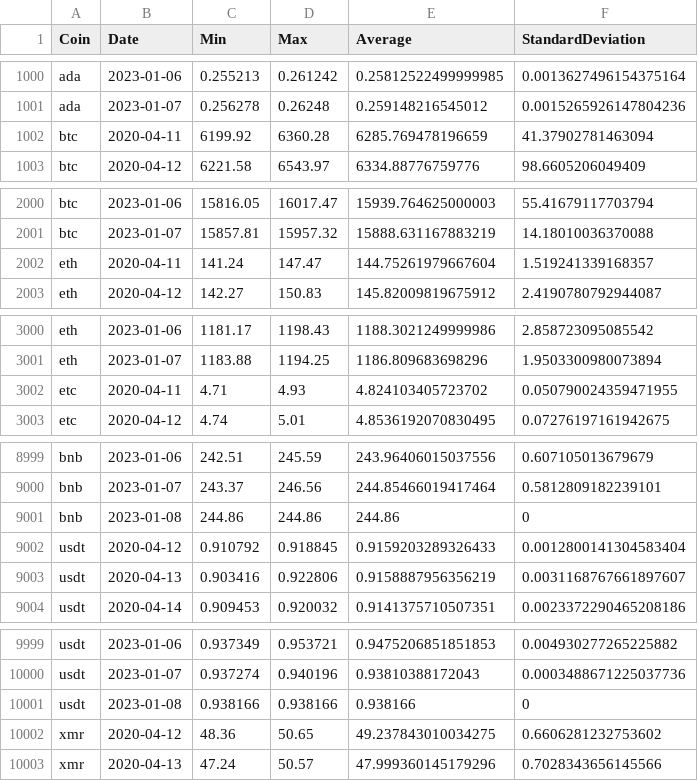
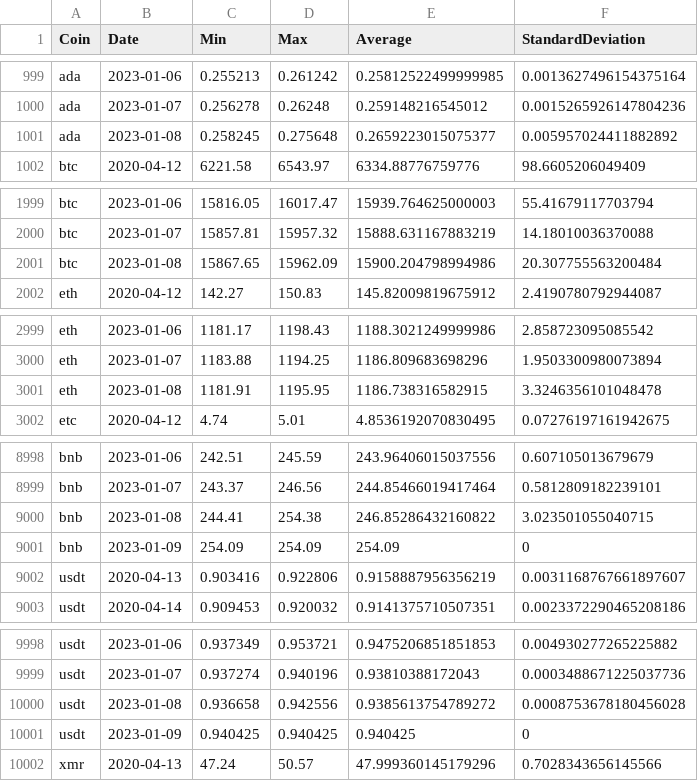
Before and after one commit to milanowicz/COVID-19-Dataset, a CSV file: data/finance/coins.csv, drawn as a sheet; only a part is shown, gaps mark what is left out; the diff covers the shown part only.

Commit message:
Update data.

```diff
--- a/data/finance/coins.csv
+++ b/data/finance/coins.csv
@@ -1001,3 +1000,3 @@ ada,2023-01-06,0.255213,0.261242,0.25812522499999985,0.0013627496154375164
 ada,2023-01-07,0.256278,0.26248,0.259148216545012,0.0015265926147804236
-btc,2020-04-11,6199.92,6360.28,6285.769478196659,41.37902781463094
+ada,2023-01-08,0.258245,0.275648,0.2659223015075377,0.005957024411882892
 btc,2020-04-12,6221.58,6543.97,6334.88776759776,98.6605206049409
@@ -2001,3 +2000,3 @@ btc,2023-01-06,15816.05,16017.47,15939.764625000003,55.41679117703794
 btc,2023-01-07,15857.81,15957.32,15888.631167883219,14.18010036370088
-eth,2020-04-11,141.24,147.47,144.75261979667604,1.519241339168357
+btc,2023-01-08,15867.65,15962.09,15900.204798994986,20.307755563200484
 eth,2020-04-12,142.27,150.83,145.82009819675912,2.4190780792944087
@@ -3001,3 +3000,3 @@ eth,2023-01-06,1181.17,1198.43,1188.3021249999986,2.858723095085542
 eth,2023-01-07,1183.88,1194.25,1186.809683698296,1.9503300980073894
-etc,2020-04-11,4.71,4.93,4.824103405723702,0.050790024359471955
+eth,2023-01-08,1181.91,1195.95,1186.738316582915,3.3246356101048478
 etc,2020-04-12,4.74,5.01,4.8536192070830495,0.07276197161942675
@@ -9000,4 +8999,4 @@ bnb,2023-01-06,242.51,245.59,243.96406015037556,0.607105013679679
 bnb,2023-01-07,243.37,246.56,244.85466019417464,0.5812809182239101
-bnb,2023-01-08,244.86,244.86,244.86,0
-usdt,2020-04-12,0.910792,0.918845,0.9159203289326433,0.0012800141304583404
+bnb,2023-01-08,244.41,254.38,246.85286432160822,3.023501055040715
+bnb,2023-01-09,254.09,254.09,254.09,0
 usdt,2020-04-13,0.903416,0.922806,0.9158887956356219,0.0031168767661897607
@@ -10000,4 +9999,4 @@ usdt,2023-01-06,0.937349,0.953721,0.9475206851851853,0.004930277265225882
 usdt,2023-01-07,0.937274,0.940196,0.93810388172043,0.0003488671225037736
-usdt,2023-01-08,0.938166,0.938166,0.938166,0
-xmr,2020-04-12,48.36,50.65,49.237843010034275,0.6606281232753602
+usdt,2023-01-08,0.936658,0.942556,0.9385613754789272,0.0008753678180456028
+usdt,2023-01-09,0.940425,0.940425,0.940425,0
 xmr,2020-04-13,47.24,50.57,47.999360145179296,0.7028343656145566
```
Also changed, not shown: 5 added rows, 5 removed rows and 8 edited cells elsewhere in this file.
